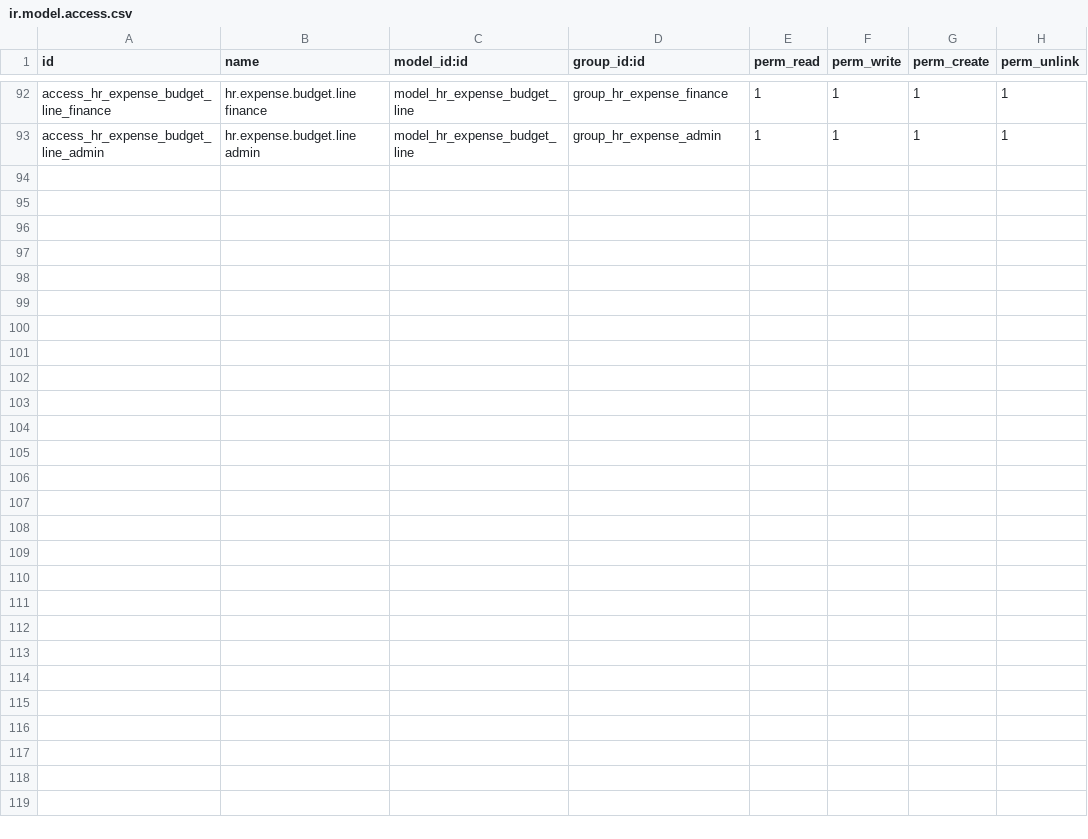
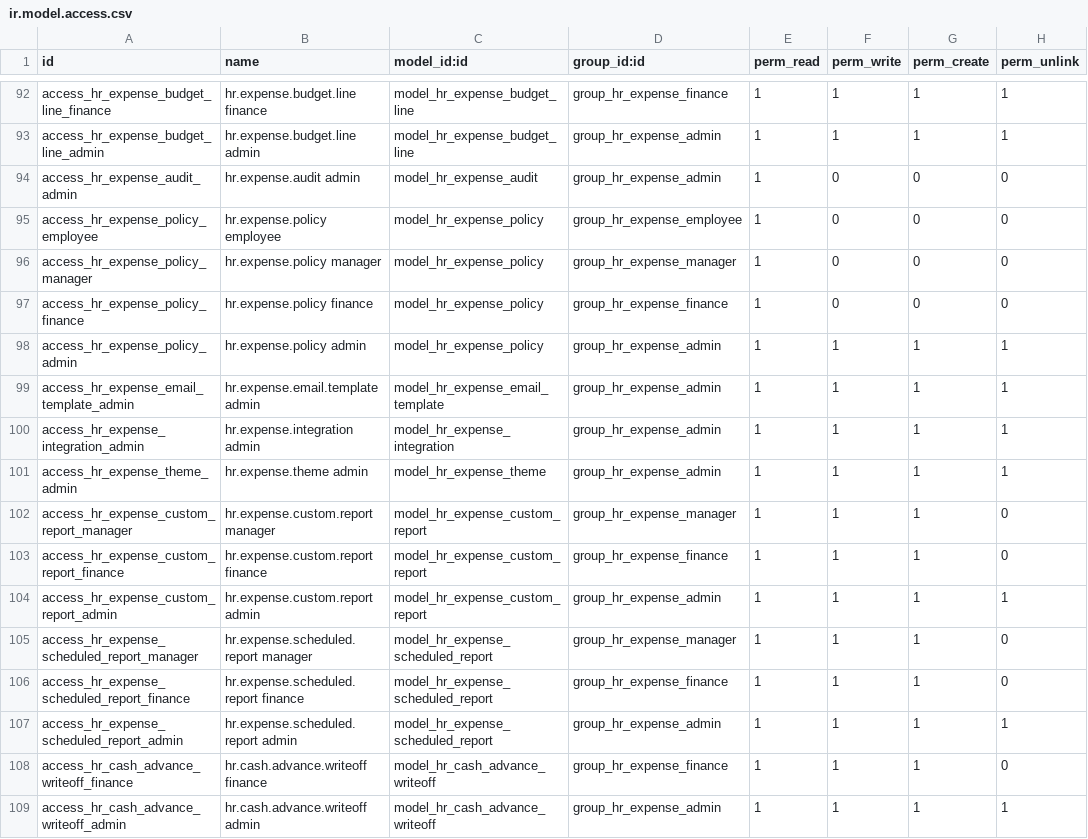
Before and after one commit to madux/white_clone, a CSV file: hr_expense_management/security/ir.model.access.csv, drawn as a sheet; only a part is shown, gaps mark what is left out.

Commit message:
[ADD] complete OWL expense management experience

```diff
--- a/hr_expense_management/security/ir.model.access.csv
+++ b/hr_expense_management/security/ir.model.access.csv
@@ -93 +93,17 @@ access_hr_expense_budget_line_finance,hr.expense.budget.line finance,model_hr_ex
 access_hr_expense_budget_line_admin,hr.expense.budget.line admin,model_hr_expense_budget_line,group_hr_expense_admin,1,1,1,1
+access_hr_expense_audit_admin,hr.expense.audit admin,model_hr_expense_audit,group_hr_expense_admin,1,0,0,0
+access_hr_expense_policy_employee,hr.expense.policy employee,model_hr_expense_policy,group_hr_expense_employee,1,0,0,0
+access_hr_expense_policy_manager,hr.expense.policy manager,model_hr_expense_policy,group_hr_expense_manager,1,0,0,0
+access_hr_expense_policy_finance,hr.expense.policy finance,model_hr_expense_policy,group_hr_expense_finance,1,0,0,0
+access_hr_expense_policy_admin,hr.expense.policy admin,model_hr_expense_policy,group_hr_expense_admin,1,1,1,1
+access_hr_expense_email_template_admin,hr.expense.email.template admin,model_hr_expense_email_template,group_hr_expense_admin,1,1,1,1
+access_hr_expense_integration_admin,hr.expense.integration admin,model_hr_expense_integration,group_hr_expense_admin,1,1,1,1
+access_hr_expense_theme_admin,hr.expense.theme admin,model_hr_expense_theme,group_hr_expense_admin,1,1,1,1
+access_hr_expense_custom_report_manager,hr.expense.custom.report manager,model_hr_expense_custom_report,group_hr_expense_manager,1,1,1,0
+access_hr_expense_custom_report_finance,hr.expense.custom.report finance,model_hr_expense_custom_report,group_hr_expense_finance,1,1,1,0
+access_hr_expense_custom_report_admin,hr.expense.custom.report admin,model_hr_expense_custom_report,group_hr_expense_admin,1,1,1,1
+access_hr_expense_scheduled_report_manager,hr.expense.scheduled.report manager,model_hr_expense_scheduled_report,group_hr_expense_manager,1,1,1,0
+access_hr_expense_scheduled_report_finance,hr.expense.scheduled.report finance,model_hr_expense_scheduled_report,group_hr_expense_finance,1,1,1,0
+access_hr_expense_scheduled_report_admin,hr.expense.scheduled.report admin,model_hr_expense_scheduled_report,group_hr_expense_admin,1,1,1,1
+access_hr_cash_advance_writeoff_finance,hr.cash.advance.writeoff finance,model_hr_cash_advance_writeoff,group_hr_expense_finance,1,1,1,0
+access_hr_cash_advance_writeoff_admin,hr.cash.advance.writeoff admin,model_hr_cash_advance_writeoff,group_hr_expense_admin,1,1,1,1
```
Also changed, not shown: 24 other files.
